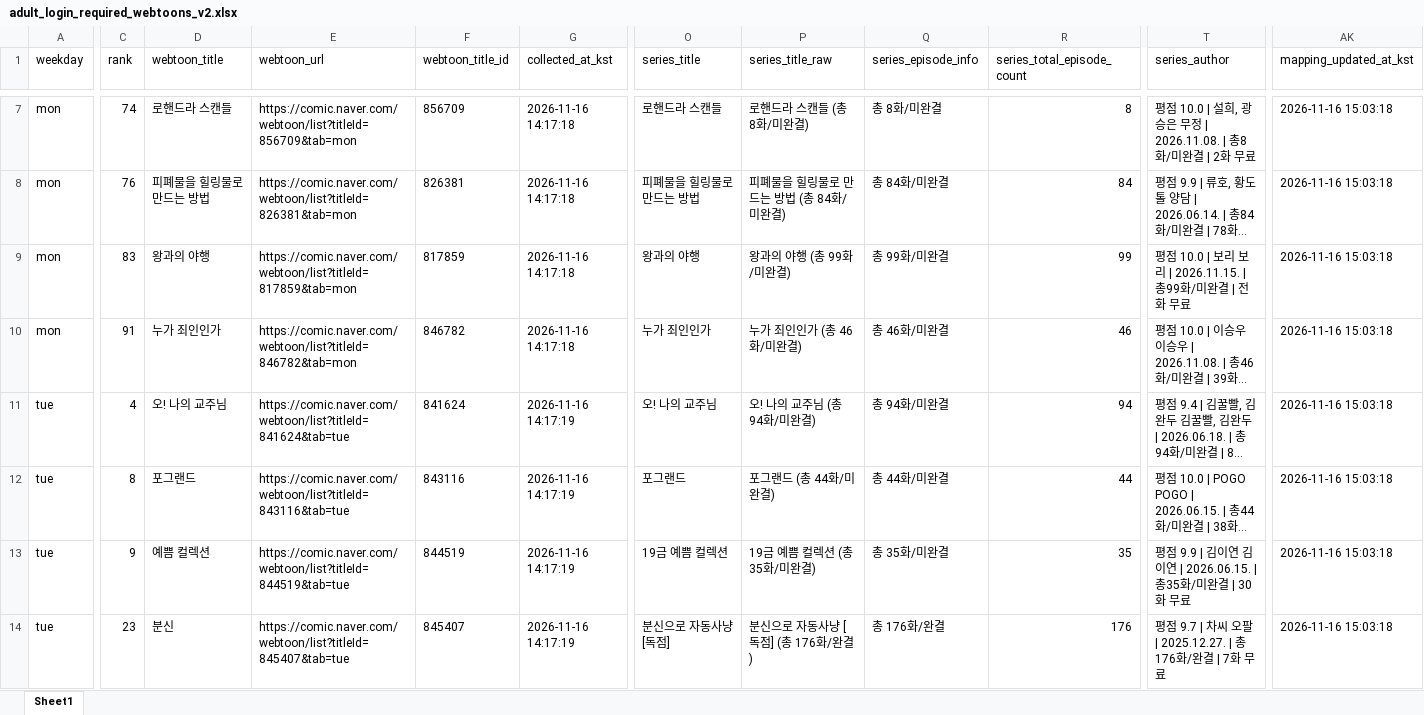
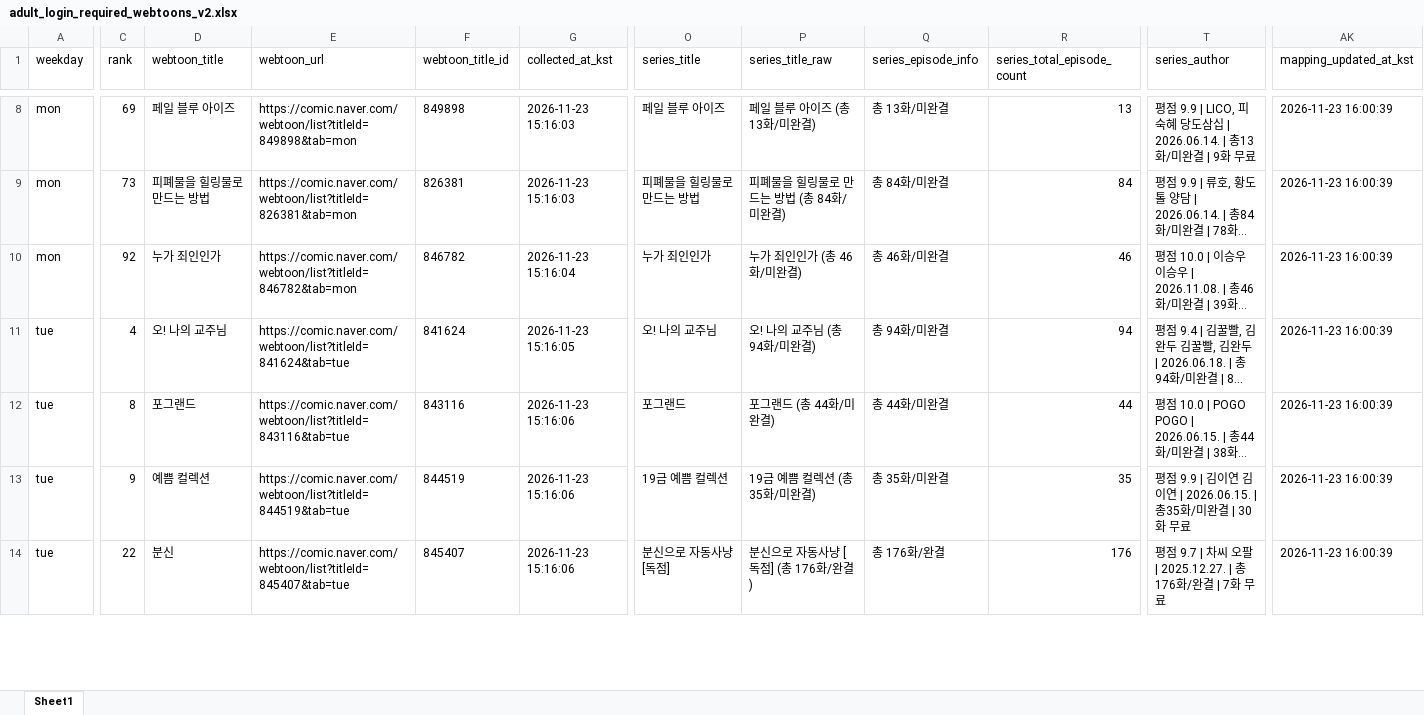
Before and after one commit to johnlee211/web_dash1, an Excel workbook: data/adult_login_required_webtoons_v2.xlsx, sheet Sheet1, drawn as a sheet; only a part is shown, gaps mark what is left out; long unchanged cells end in …; values as stored, in another font and other column widths than the file's, no borders; removed rows and columns are numbered as before the commit, all else as after; rows hold the shown columns only; the diff covers the shown part only; the diff names each change by its address in the sheet, - before the commit and + after, or states it on an @@ line.

```diff
--- a/data/adult_login_required_webtoons_v2.xlsx (sheet Sheet1)
+++ b/data/adult_login_required_webtoons_v2.xlsx (sheet Sheet1)
-C8 (rank): 74
+C8 (rank): 69
-D8 (webtoon_title): 로핸드라 스캔들
+D8 (webtoon_title): 페일 블루 아이즈
-E8 (webtoon_url): https://comic.naver.com/webtoon/list?titleId=856709&tab=mon
+E8 (webtoon_url): https://comic.naver.com/webtoon/list?titleId=849898&tab=mon
-F8 (webtoon_title_id): 856709
+F8 (webtoon_title_id): 849898
-G8:G9 (collected_at_kst): 2026-11-16 14:17:18
+G8:G9 (collected_at_kst): 2026-11-23 15:16:03
-O8 (series_title): 로핸드라 스캔들
+O8 (series_title): 페일 블루 아이즈
-P8 (series_title_raw): 로핸드라 스캔들 (총 8화/미완결)
+P8 (series_title_raw): 페일 블루 아이즈 (총 13화/미완결)
-Q8 (series_episode_info): 총 8화/미완결
+Q8 (series_episode_info): 총 13화/미완결
-R8 (series_total_episode_count): 8
+R8 (series_total_episode_count): 13
-T8 (series_author): 평점 10.0 | 설희, 광승은 무정 | 2026.11.08. | 총8화/미완결 | 2화 무료
+T8 (series_author): 평점 9.9 | LICO, 피숙혜 당도삼십 | 2026.06.14. | 총13화/미완결 | 9화 무료
-AK8:AK9 (mapping_updated_at_kst): 2026-11-16 15:03:18
+AK8:AK9 (mapping_updated_at_kst): 2026-11-23 16:00:39
-C9 (rank): 76
+C9 (rank): 73
-row 9: mon | 83 | 왕과의 야행 | https://comic.naver.com/webtoon/list?titleId=817859&tab=mon | 817859 | 2026-11-16 14:17:18 | 왕과의 야행 | 왕과의 야행 (총 99화/미완결) | 총 99화/미완결 | 99 | 평점 10.0 | 보리 보리 | 2026.11.15. | 총99화/미완결 | 전화 무료 | 2026-11-16 15:03:18
-C10 (rank): 91
+C10 (rank): 92
-G10 (collected_at_kst): 2026-11-16 14:17:18
+G10 (collected_at_kst): 2026-11-23 15:16:04
-AK10:AK14 (mapping_updated_at_kst): 2026-11-16 15:03:18
+AK10:AK14 (mapping_updated_at_kst): 2026-11-23 16:00:39
-G11 (collected_at_kst): 2026-11-16 14:17:19
+G11 (collected_at_kst): 2026-11-23 15:16:05
-G12:G14 (collected_at_kst): 2026-11-16 14:17:19
+G12:G14 (collected_at_kst): 2026-11-23 15:16:06
-C14 (rank): 23
+C14 (rank): 22
```
Also changed, not shown: 5 added rows, 2 removed rows and 148 edited cells elsewhere in this sheet, data/naver_webtoon_series_mapping_duplicate_rows.xlsx, data/naver_webtoon_series_productNo_mapping_v2_title_cleaned.xlsx, 9 other files.
